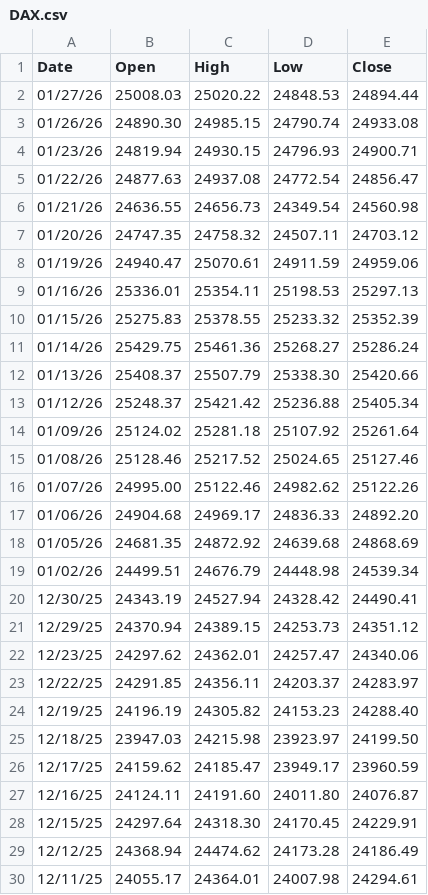
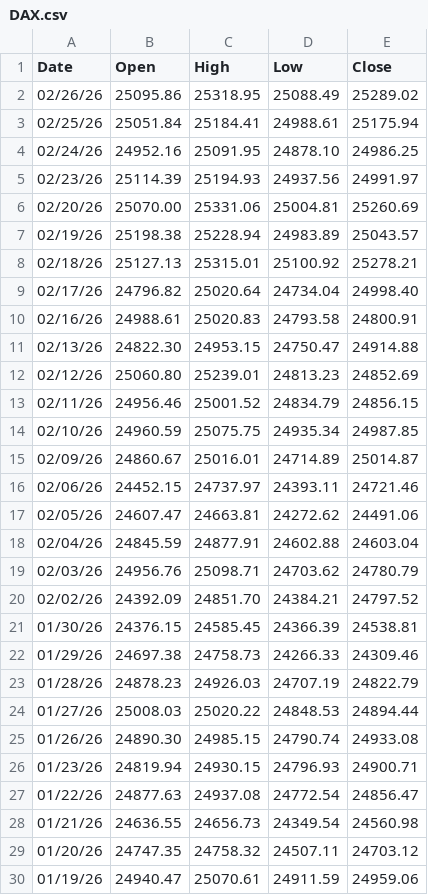
Before and after one commit to clamx4/stockdata, a CSV file: index/DAX.csv, drawn as a sheet; only a part is shown; the shorter side is filled out with more unchanged rows; the diff names each change by its address in the sheet, - before the commit and + after, or states it on an @@ line.

Commit message:
update index

```diff
--- a/index/DAX.csv
+++ b/index/DAX.csv
+row 2: 02/26/26 | 25095.86 | 25318.95 | 25088.49 | 25289.02
+row 3: 02/25/26 | 25051.84 | 25184.41 | 24988.61 | 25175.94
+row 4: 02/24/26 | 24952.16 | 25091.95 | 24878.10 | 24986.25
+row 5: 02/23/26 | 25114.39 | 25194.93 | 24937.56 | 24991.97
+row 6: 02/20/26 | 25070.00 | 25331.06 | 25004.81 | 25260.69
+row 7: 02/19/26 | 25198.38 | 25228.94 | 24983.89 | 25043.57
+row 8: 02/18/26 | 25127.13 | 25315.01 | 25100.92 | 25278.21
+row 9: 02/17/26 | 24796.82 | 25020.64 | 24734.04 | 24998.40
+row 10: 02/16/26 | 24988.61 | 25020.83 | 24793.58 | 24800.91
+row 11: 02/13/26 | 24822.30 | 24953.15 | 24750.47 | 24914.88
+row 12: 02/12/26 | 25060.80 | 25239.01 | 24813.23 | 24852.69
+row 13: 02/11/26 | 24956.46 | 25001.52 | 24834.79 | 24856.15
+row 14: 02/10/26 | 24960.59 | 25075.75 | 24935.34 | 24987.85
+row 15: 02/09/26 | 24860.67 | 25016.01 | 24714.89 | 25014.87
+row 16: 02/06/26 | 24452.15 | 24737.97 | 24393.11 | 24721.46
+row 17: 02/05/26 | 24607.47 | 24663.81 | 24272.62 | 24491.06
+row 18: 02/04/26 | 24845.59 | 24877.91 | 24602.88 | 24603.04
+row 19: 02/03/26 | 24956.76 | 25098.71 | 24703.62 | 24780.79
+row 20: 02/02/26 | 24392.09 | 24851.70 | 24384.21 | 24797.52
+row 21: 01/30/26 | 24376.15 | 24585.45 | 24366.39 | 24538.81
+row 22: 01/29/26 | 24697.38 | 24758.73 | 24266.33 | 24309.46
+row 23: 01/28/26 | 24878.23 | 24926.03 | 24707.19 | 24822.79
```
Also changed, not shown: index/CAC40.csv, index/FTSE100.csv, 4 other files.
